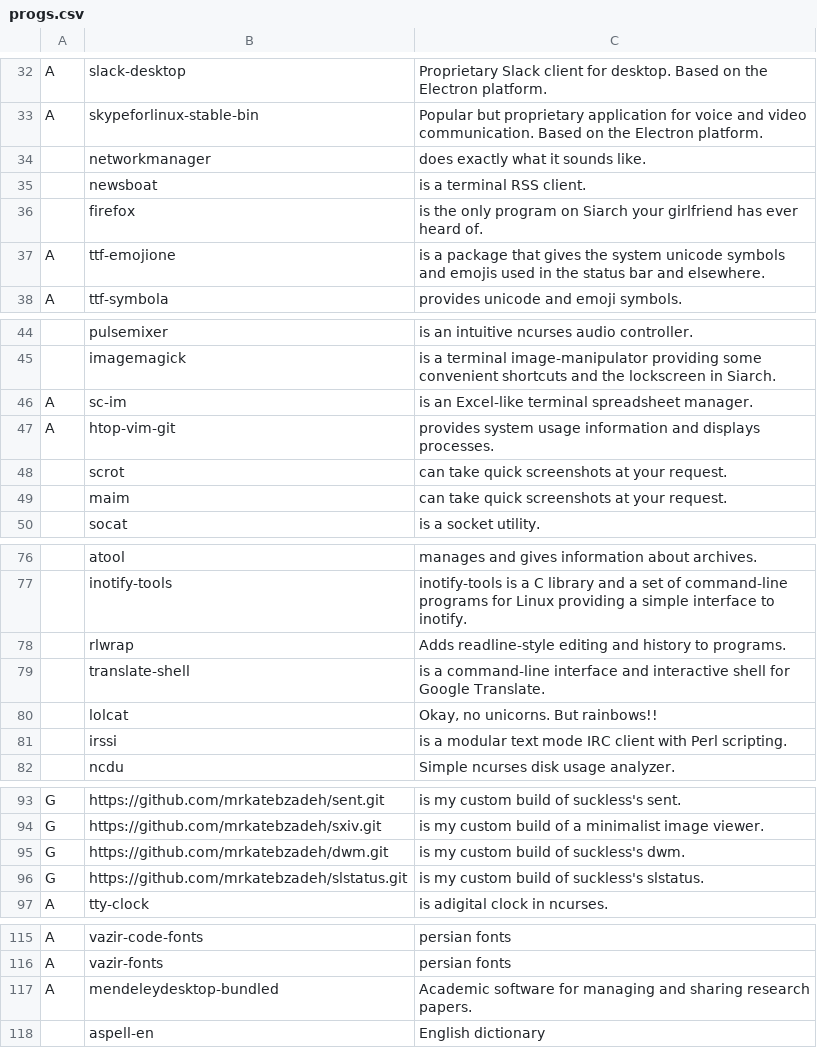
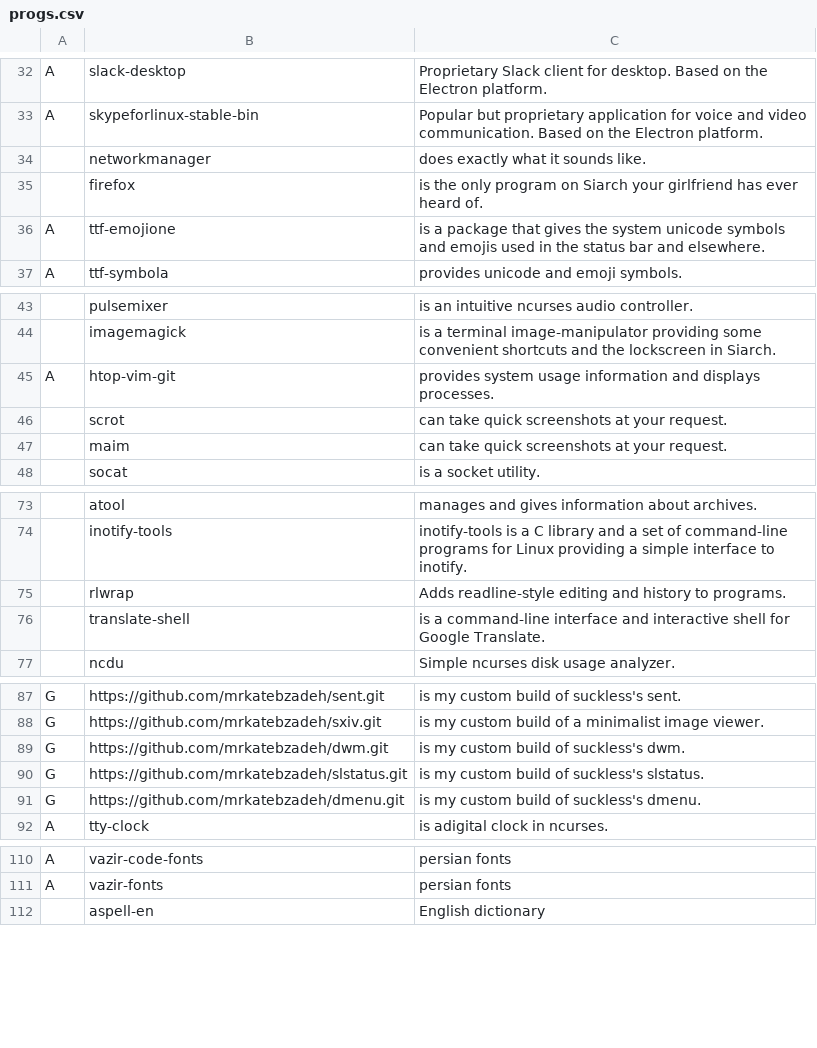
Before and after one commit to mrkatebzadeh/Siarch, a CSV file: progs.csv, drawn as a sheet; only a part is shown, gaps mark what is left out; removed rows and columns are numbered as before the commit, all else as after; the diff covers the shown part only; the diff names each change by its address in the sheet, - before the commit and + after, or states it on an @@ line.

Commit message:
Removed useless programs

```diff
--- a/progs.csv
+++ b/progs.csv
-row 35:  | newsboat | is a terminal RSS client.
-row 46: A | sc-im | is an Excel-like terminal spreadsheet manager.
-row 80:  | lolcat | Okay, no unicorns. But rainbows!!
-row 81:  | irssi | is a modular text mode IRC client with Perl scripting.
+row 91: G | https://github.com/mrkatebzadeh/dmenu.git | is my custom build of suckless's dmenu.
-row 117: A | mendeleydesktop-bundled | Academic software for managing and sharing research papers.
```
Also changed, not shown: 2 removed rows elsewhere in this file.
